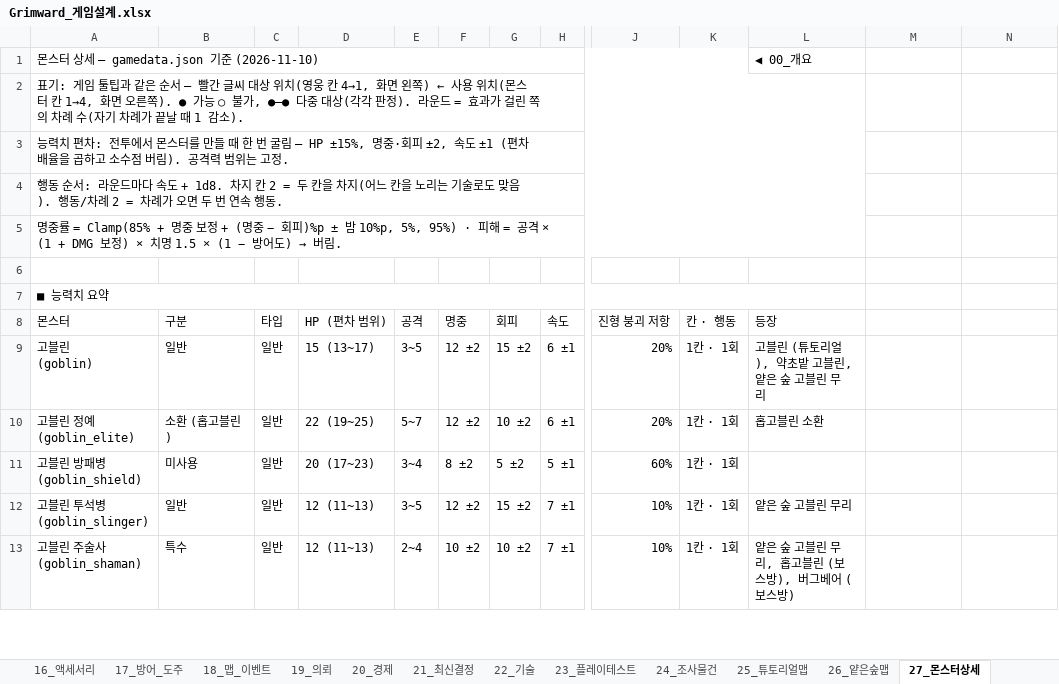
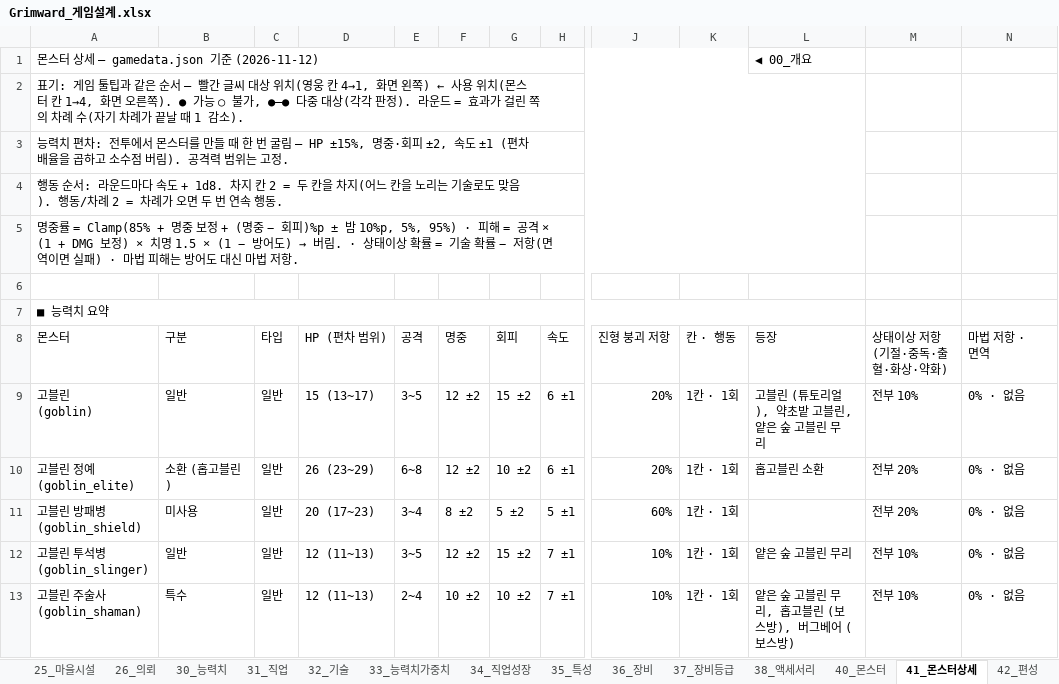
Before and after one commit to chg6115-crypto/Grimward, an Excel workbook: Design/Grimward_게임설계.xlsx, sheet 41_몬스터상세, drawn as a sheet; only a part is shown, gaps mark what is left out; values as stored, in another font and other column widths than the file's, no cell formats; ↵ is a line break in a cell; the diff covers the shown part only; the diff names each change by its address in the sheet, - before the commit and + after, or states it on an @@ line.

Commit message:
M1: Status resists, knockdown, skill damage ranges, pickpocket, rosters
- 전투 연출: 행동 재생(돌진·피격·회피·쓰러짐), 떠오르는 글자, 연출 속도 ×1/×2
- 상태이상 저항: 확률 = 기술 확률 − 저항, 면역 목록, 몬스터 10/20/40%, 모험가 건강·지능 기반
- 기절(차례 건너뜀 + 다음 차례까지 저항 +30%p), 출혈(급습·관통 사격), 화상(화염구)
- 마법 피해: 마법 기술은 방어도 대신 마법 저항 적용 (기본 0%)
- 전투불능: 승리·도주 시 HP 1 + 중상 1, 한 출정 두 번째 또는 중상 가득이면 사망, 전멸 시 전원 사망
- 기술 피해 범위: 능력치 가중치(÷6), 편차 3단계(정밀·보통·거침), 지각 안정성(하한)
- 거구의 벽 → 아군 진형 붕괴 저항 +70%p 오라, 버그베어 기절 저항 70%
- 보스 강화: 홉고블린·버그베어 HP 85·공격 6~10, 고블린 정예 HP 26·공격 6~8
- 소매치기 고블린: 약탈 → 도망(뒤로 2칸·회피 +10) → 2라운드 뒤 도주, 진형 붕괴·기절 시 지연, 처치 시 회수
- 일반 방 로스터 5종 가중치 선택
- 전투 UI: 단축키 1~5, 자신·아군 전체 기술도 대상 선택, 저항 표시, 결과창에 전투불능·도주 표시
- 전투 테스트 씬 자동 진행 (A 키, 공략 방식 선택, Console 누적 결과)
- EditMode 테스트 94개
- 기획안·개발계획·엑셀 정리: 시트 번호 재배치(0x~4x, 9x 폐기), 42_편성 추가, 옛 규칙 대체·폐기 표시

```diff
--- a/Design/Grimward_게임설계.xlsx (sheet 41_몬스터상세)
+++ b/Design/Grimward_게임설계.xlsx (sheet 41_몬스터상세)
-sheet tab: 16_액세서리
+sheet tab: 26_의뢰
-sheet tab: 17_방어_도주
+sheet tab: 30_능력치
-sheet tab: 18_맵_이벤트
+sheet tab: 31_직업
-sheet tab: 19_의뢰
+sheet tab: 32_기술
-sheet tab: 20_경제
+sheet tab: 33_능력치가중치
-sheet tab: 21_최신결정
+sheet tab: 34_직업성장
-sheet tab: 22_기술
+sheet tab: 35_특성
-sheet tab: 23_플레이테스트
+sheet tab: 36_장비
-sheet tab: 24_조사물건
+sheet tab: 37_장비등급
-sheet tab: 25_튜토리얼맵
+sheet tab: 38_액세서리
-sheet tab: 26_얕은숲맵
+sheet tab: 40_몬스터
-sheet tab: 27_몬스터상세
+sheet tab: 41_몬스터상세
-A1 (몬스터): 몬스터 상세 — gamedata.json 기준 (2026-11-10)
+A1 (몬스터): 몬스터 상세 — gamedata.json 기준 (2026-11-12)
-A5 (몬스터): …→ 버림.
+A5 (몬스터): …→ 버림. · 상태이상 확률 = 기술 확률 − 저항(면역이면 실패) · 마법 피해는 방어도 대신 마법 저항.
-M8: (empty)
+M8: 상태이상 저항 ↵ (기절·중독·출혈·화상·약화)
-N8: (empty)
+N8: 마법 저항 · 면역
-M9 (상태이상 저항 (기절·중독·출혈·화상·약화)): (empty)
+M9 (상태이상 저항 (기절·중독·출혈·화상·약화)): 전부 10%
-N9:N13 (마법 저항 · 면역): (empty)
+N9:N13 (마법 저항 · 면역): 0% · 없음
-D10 (HP (편차 범위)): 22 (19~25)
+D10 (HP (편차 범위)): 26 (23~29)
-E10 (공격): 5~7
+E10 (공격): 6~8
-M10:M11 (상태이상 저항 (기절·중독·출혈·화상·약화)): (empty)
+M10:M11 (상태이상 저항 (기절·중독·출혈·화상·약화)): 전부 20%
-M12:M13 (상태이상 저항 (기절·중독·출혈·화상·약화)): (empty)
+M12:M13 (상태이상 저항 (기절·중독·출혈·화상·약화)): 전부 10%
```
Also changed, not shown: 8 added rows, 3 removed rows, 20 edited cells and merged cells elsewhere in this sheet, sheet 32_기술, sheet 35_특성, sheet 42_편성, sheet 33_능력치가중치, sheet 15_경제, sheet 24_아이템, 20 more sheets, other sheet tabs, cell formats, 44 other files.
